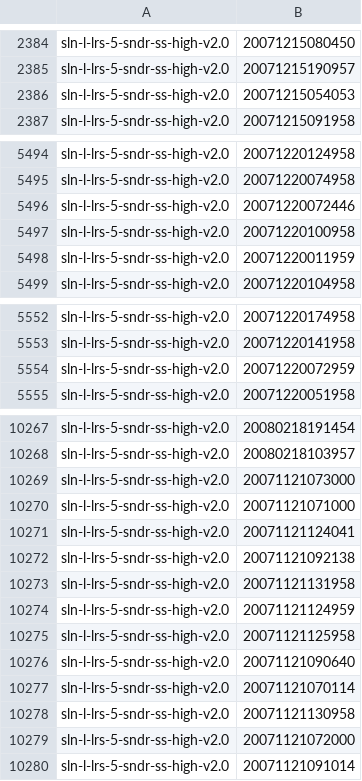
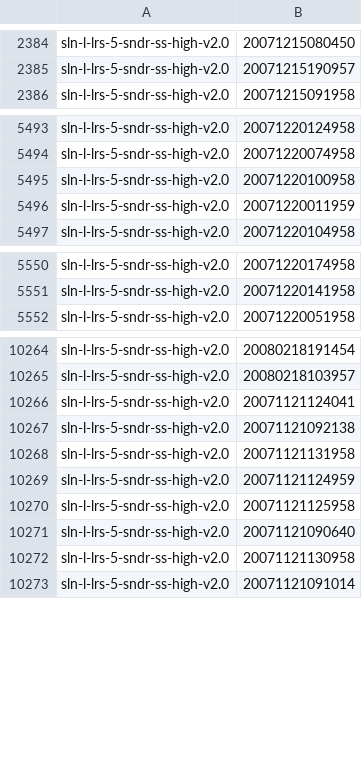
Before and after one commit to cgrima/lrs, a CSV file: tracks.csv, drawn as a sheet; only a part is shown, gaps mark what is left out.

Commit message:
SSH files removed from tracks index

```diff
--- a/tracks.csv
+++ b/tracks.csv
@@ -2385,3 +2385,2 @@ sln-l-lrs-5-sndr-ss-high-v2.0,20071215080450
 sln-l-lrs-5-sndr-ss-high-v2.0,20071215190957
-sln-l-lrs-5-sndr-ss-high-v2.0,20071215054053
 sln-l-lrs-5-sndr-ss-high-v2.0,20071215091958
@@ -5495,3 +5494,2 @@ sln-l-lrs-5-sndr-ss-high-v2.0,20071220124958
 sln-l-lrs-5-sndr-ss-high-v2.0,20071220074958
-sln-l-lrs-5-sndr-ss-high-v2.0,20071220072446
 sln-l-lrs-5-sndr-ss-high-v2.0,20071220100958
@@ -5553,3 +5551,2 @@ sln-l-lrs-5-sndr-ss-high-v2.0,20071220174958
 sln-l-lrs-5-sndr-ss-high-v2.0,20071220141958
-sln-l-lrs-5-sndr-ss-high-v2.0,20071220072959
 sln-l-lrs-5-sndr-ss-high-v2.0,20071220051958
@@ -10268,4 +10265,2 @@ sln-l-lrs-5-sndr-ss-high-v2.0,20080218191454
 sln-l-lrs-5-sndr-ss-high-v2.0,20080218103957
-sln-l-lrs-5-sndr-ss-high-v2.0,20071121073000
-sln-l-lrs-5-sndr-ss-high-v2.0,20071121071000
 sln-l-lrs-5-sndr-ss-high-v2.0,20071121124041
@@ -10276,5 +10271,3 @@ sln-l-lrs-5-sndr-ss-high-v2.0,20071121125958
 sln-l-lrs-5-sndr-ss-high-v2.0,20071121090640
-sln-l-lrs-5-sndr-ss-high-v2.0,20071121070114
 sln-l-lrs-5-sndr-ss-high-v2.0,20071121130958
-sln-l-lrs-5-sndr-ss-high-v2.0,20071121072000
 sln-l-lrs-5-sndr-ss-high-v2.0,20071121091014
```
